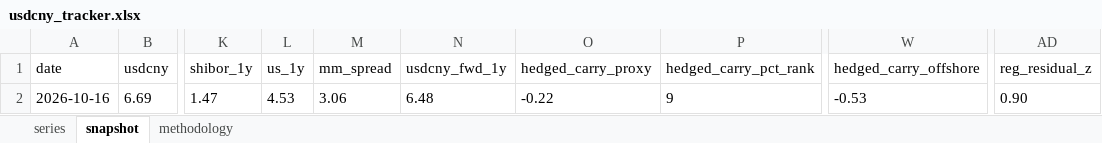
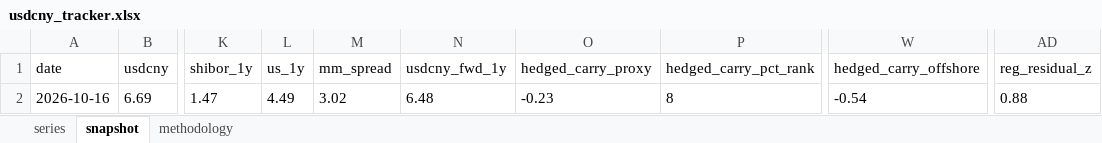
Before and after one commit to erickviann1-dev/usdcny-tracker, an Excel workbook: docs/usdcny_tracker.xlsx, sheet snapshot, drawn as a sheet; only a part is shown, gaps mark what is left out; values as stored, in another font and other column widths than the file's, no borders; the diff names each change by its address in the sheet, - before the commit and + after, or states it on an @@ line.

```diff
--- a/docs/usdcny_tracker.xlsx (sheet snapshot)
+++ b/docs/usdcny_tracker.xlsx (sheet snapshot)
-L2 (us_1y): 4.53
+L2 (us_1y): 4.49
-M2 (mm_spread): 3.06
+M2 (mm_spread): 3.02
-O2 (hedged_carry_proxy): -0.22
+O2 (hedged_carry_proxy): -0.23
-P2 (hedged_carry_pct_rank): 9
+P2 (hedged_carry_pct_rank): 8
-W2 (hedged_carry_offshore): -0.53
+W2 (hedged_carry_offshore): -0.54
-AD2 (reg_residual_z): 0.90
+AD2 (reg_residual_z): 0.88
```
Also changed, not shown: sheet series, 3 other files.
